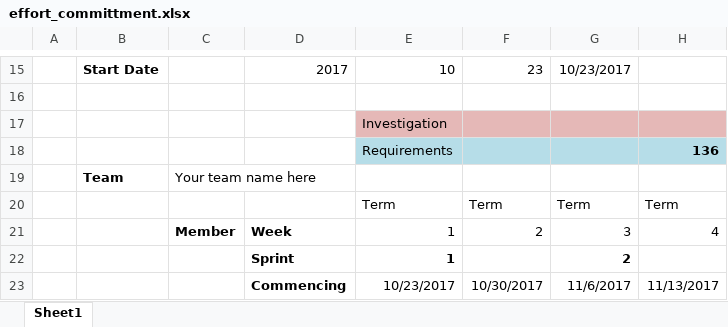
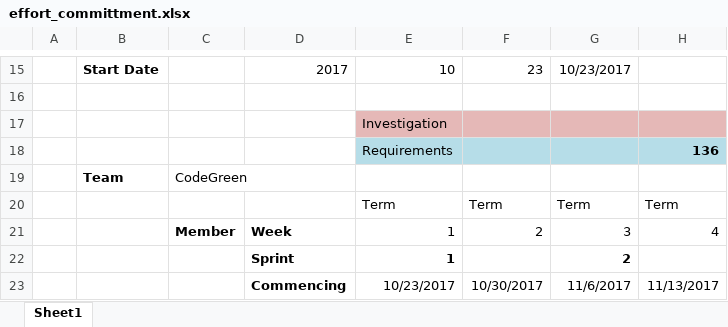
Before and after one commit to CodeGreenGL/survbu, an Excel workbook: docs/budget/effort_committment.xlsx, sheet Sheet1, drawn as a sheet; only a part is shown, gaps mark what is left out; values as stored, in another font and other column widths than the file's, no borders; charts and pictures and conditional formats not drawn; the diff names each change by its address in the sheet, - before the commit and + after, or states it on an @@ line.

Commit message:
Commitment spredsheet
Added name to our commitment spreedsheet

```diff
--- a/docs/budget/effort_committment.xlsx (sheet Sheet1)
+++ b/docs/budget/effort_committment.xlsx (sheet Sheet1)
-C19: Your team name here
+C19: CodeGreen
```
Also changed, not shown: charts or pictures, 1 other file.
